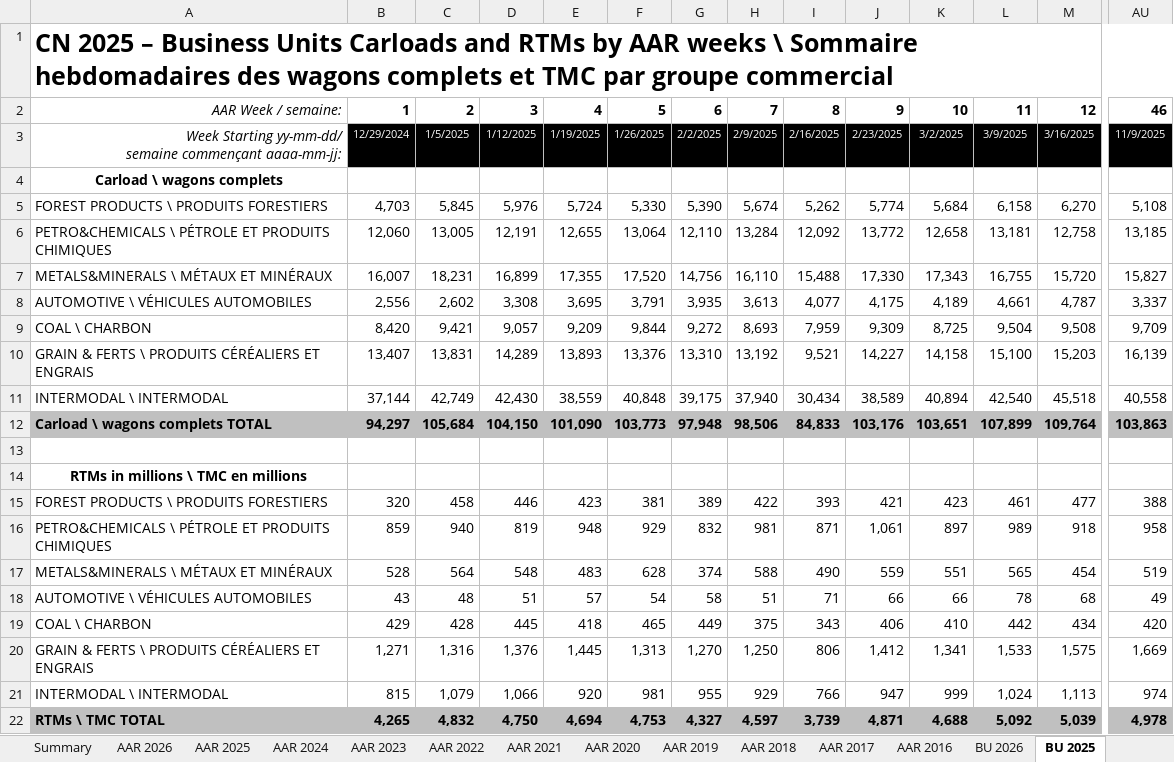
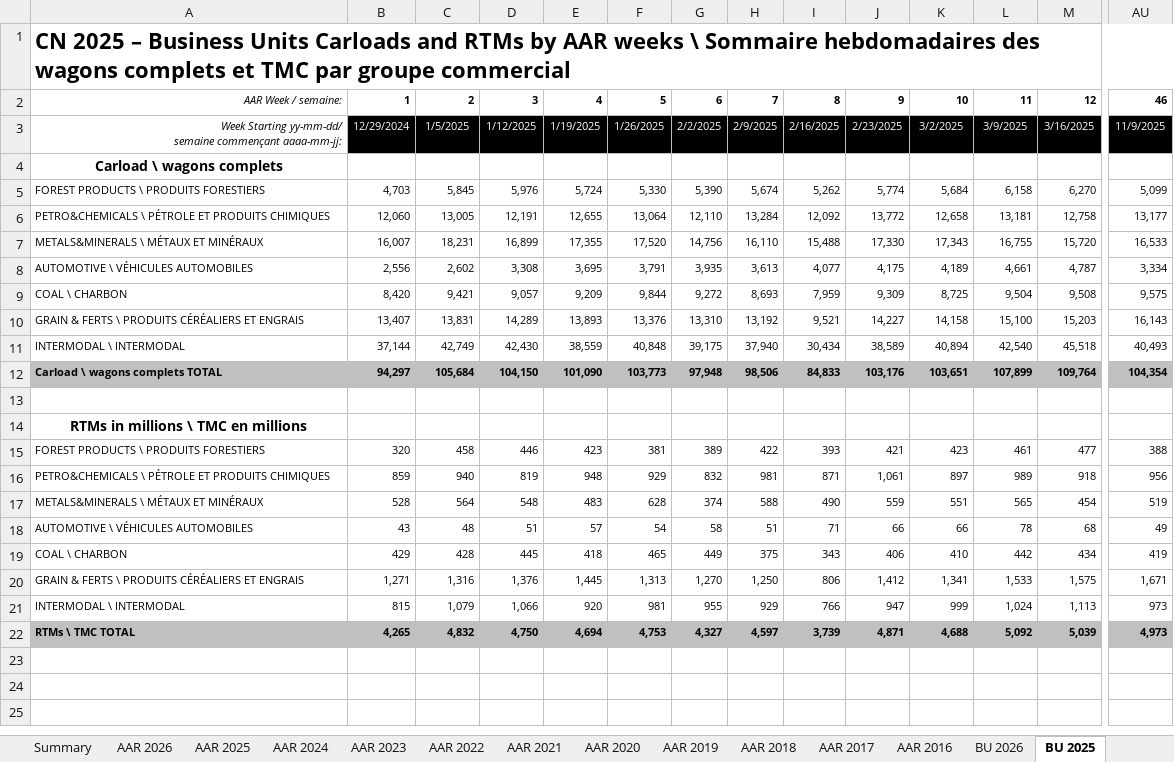
Before and after one commit to StatCan/bdl-lde-public, an Excel workbook: Data/Revenue_ton_miles_V2.xlsx, sheet BU 2025, drawn as a sheet; only a part is shown, gaps mark what is left out; values as stored, in another font and other column widths than the file's, no borders; the diff covers the shown part only; the diff names each change by its address in the sheet, - before the commit and + after, or states it on an @@ line.

```diff
--- a/Data/Revenue_ton_miles_V2.xlsx (sheet BU 2025)
+++ b/Data/Revenue_ton_miles_V2.xlsx (sheet BU 2025)
@@ A1 text size: smaller @@
@@ A2:AU2 text size: smaller @@
@@ A3 text size: smaller @@
@@ A5:AU12 text size: smaller @@
-AU5: 5,108
+AU5: 5,099
-AU6: 13,185
+AU6: 13,177
-AU7: 15,827
+AU7: 16,533
-AU8: 3,337
+AU8: 3,334
-AU9: 9,709
+AU9: 9,575
-AU10: 16,139
+AU10: 16,143
-AU11: 40,558
+AU11: 40,493
-AU12: 103,863
+AU12: 104,354
@@ A15:AU22 text size: smaller @@
-AU16: 958
+AU16: 956
-AU19: 420
+AU19: 419
-AU20: 1,669
+AU20: 1,671
-AU21: 974
+AU21: 973
-AU22: 4,978
+AU22: 4,973
```
Also changed, not shown: cell formats elsewhere in this sheet, sheet AAR 2020, sheet AAR 2021, sheet AAR 2016, sheet AAR 2023, sheet AAR 2022, sheet AAR 2017, 18 more sheets, 1 other file.
